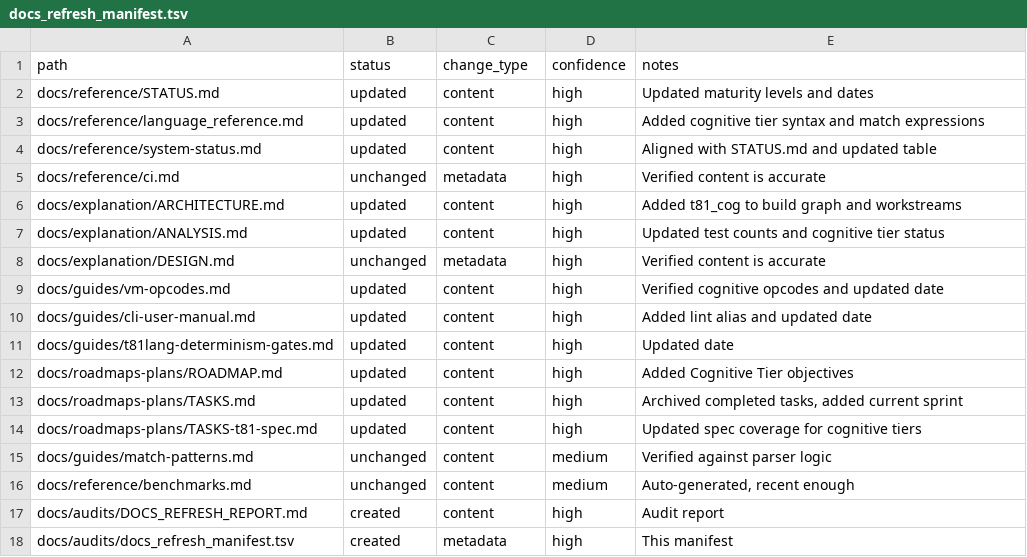
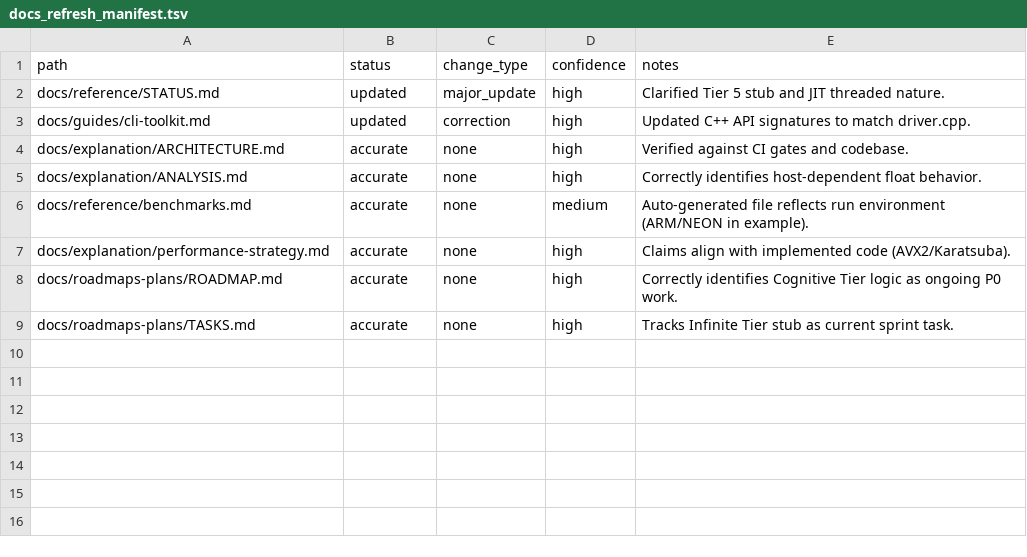
Before and after one commit to ryansctt1994-sudo/t81-foundation, a TSV file: docs/audits/docs_refresh_manifest.tsv, drawn as a sheet.

Commit message:
doc: Perform T81 documentation refresh audit
Stabilizes the epistemic boundary by auditing the codebase against specifications and documentation.

- Updates `docs/reference/STATUS.md` to reflect the current state (JIT as threaded interpreter, Tier 5 as stub).
- Updates `docs/guides/cli-toolkit.md` to match actual C++ API signatures.
- Creates `docs/audits/DOCS_REFRESH_REPORT.md` with detailed findings on determinism, Axion enforcement, and drift zones.
- Creates `docs/audits/docs_refresh_manifest.tsv` to track audit status.
- Verifies determinism claims against CI gates (`t3k_repro_gate.py`, `t81lang_repro_gate.py`).

```diff
--- a/docs/audits/docs_refresh_manifest.tsv
+++ b/docs/audits/docs_refresh_manifest.tsv
@@ -1,18 +1,9 @@
 path	status	change_type	confidence	notes
-docs/reference/STATUS.md	updated	content	high	Updated maturity levels and dates
-docs/reference/language_reference.md	updated	content	high	Added cognitive tier syntax and match expressions
-docs/reference/system-status.md	updated	content	high	Aligned with STATUS.md and updated table
-docs/reference/ci.md	unchanged	metadata	high	Verified content is accurate
-docs/explanation/ARCHITECTURE.md	updated	content	high	Added t81_cog to build graph and workstreams
-docs/explanation/ANALYSIS.md	updated	content	high	Updated test counts and cognitive tier status
-docs/explanation/DESIGN.md	unchanged	metadata	high	Verified content is accurate
-docs/guides/vm-opcodes.md	updated	content	high	Verified cognitive opcodes and updated date
-docs/guides/cli-user-manual.md	updated	content	high	Added lint alias and updated date
-docs/guides/t81lang-determinism-gates.md	updated	content	high	Updated date
-docs/roadmaps-plans/ROADMAP.md	updated	content	high	Added Cognitive Tier objectives
-docs/roadmaps-plans/TASKS.md	updated	content	high	Archived completed tasks, added current sprint
-docs/roadmaps-plans/TASKS-t81-spec.md	updated	content	high	Updated spec coverage for cognitive tiers
-docs/guides/match-patterns.md	unchanged	content	medium	Verified against parser logic
-docs/reference/benchmarks.md	unchanged	content	medium	Auto-generated, recent enough
-docs/audits/DOCS_REFRESH_REPORT.md	created	content	high	Audit report
-docs/audits/docs_refresh_manifest.tsv	created	metadata	high	This manifest
+docs/reference/STATUS.md	updated	major_update	high	Clarified Tier 5 stub and JIT threaded nature.
+docs/guides/cli-toolkit.md	updated	correction	high	Updated C++ API signatures to match driver.cpp.
+docs/explanation/ARCHITECTURE.md	accurate	none	high	Verified against CI gates and codebase.
+docs/explanation/ANALYSIS.md	accurate	none	high	Correctly identifies host-dependent float behavior.
+docs/reference/benchmarks.md	accurate	none	medium	Auto-generated file reflects run environment (ARM/NEON in example).
+docs/explanation/performance-strategy.md	accurate	none	high	Claims align with implemented code (AVX2/Karatsuba).
+docs/roadmaps-plans/ROADMAP.md	accurate	none	high	Correctly identifies Cognitive Tier logic as ongoing P0 work.
+docs/roadmaps-plans/TASKS.md	accurate	none	high	Tracks Infinite Tier stub as current sprint task.
```
Also changed, not shown: 3 other files.
